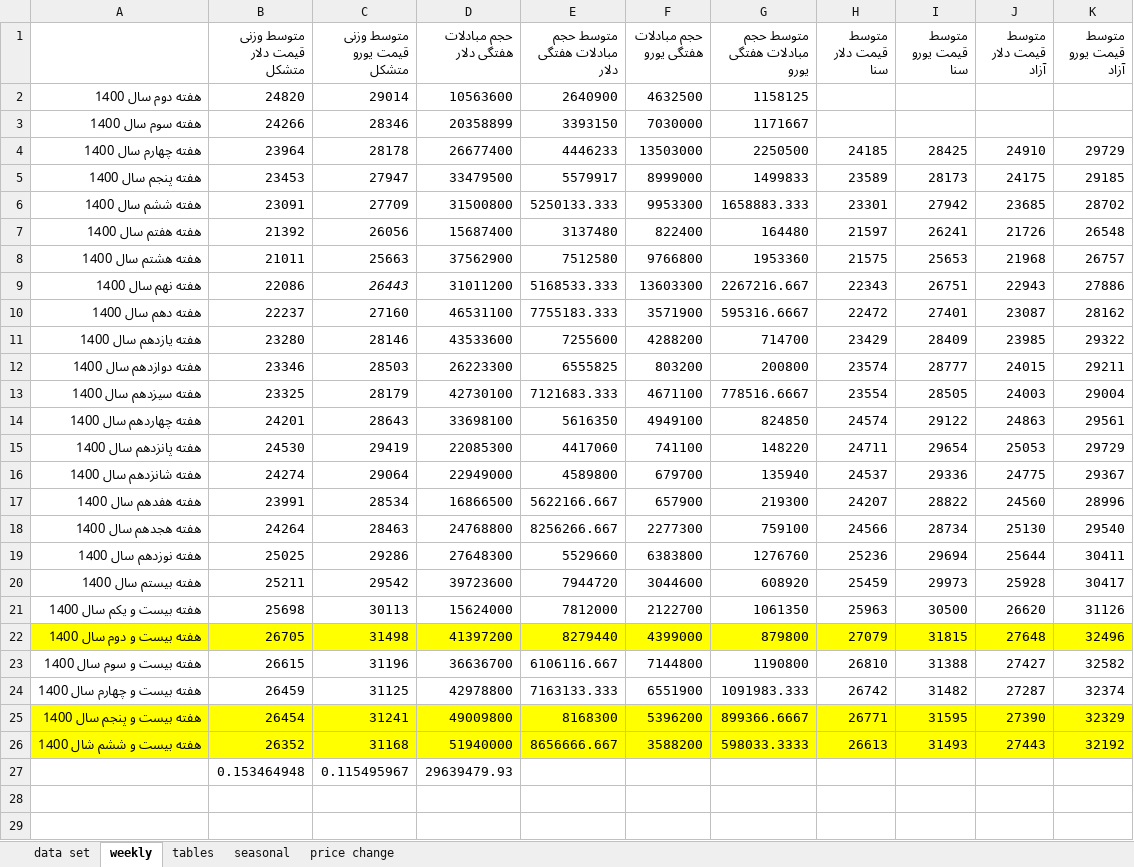
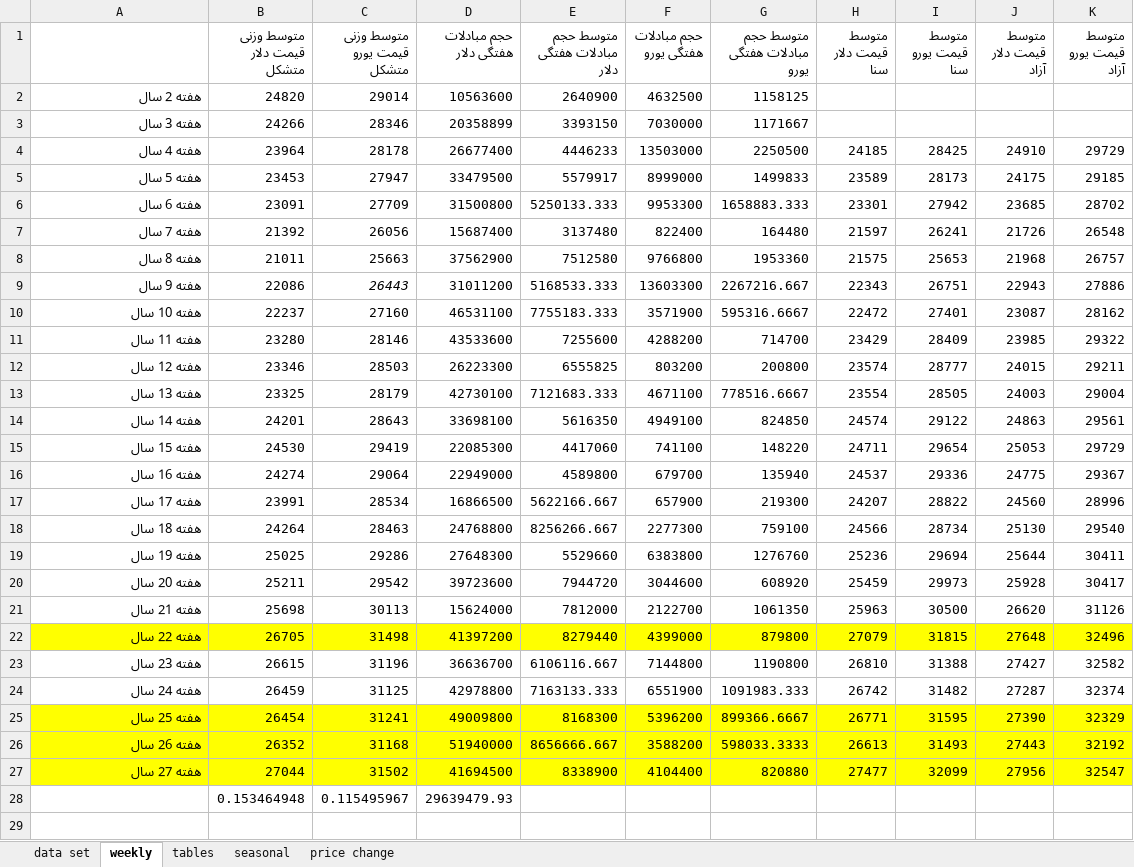
Before and after one commit to moeinmir/dendataset, an Excel workbook: data.xlsx, sheet weekly, drawn as a sheet; only a part is shown; the shorter side is filled out with more unchanged rows; values as stored, in another font and other column widths than the file's, no borders; charts and pictures not drawn; the diff names each change by its address in the sheet, - before the commit and + after, or states it on an @@ line.

```diff
--- a/data.xlsx (sheet weekly)
+++ b/data.xlsx (sheet weekly)
-A2: هفته دوم سال 1400
+A2: هفته 2 سال
-A3: هفته سوم سال 1400
+A3: هفته 3 سال
-A4: هفته چهارم سال 1400
+A4: هفته 4 سال
-A5: هفته پنجم سال 1400
+A5: هفته 5 سال
-A6: هفته ششم سال 1400
+A6: هفته 6 سال
-A7: هفته هفتم سال 1400
+A7: هفته 7 سال
-A8: هفته هشتم سال 1400
+A8: هفته 8 سال
-A9: هفته نهم سال 1400
+A9: هفته 9 سال
-A10: هفته دهم سال 1400
+A10: هفته 10 سال
-A11: هفته یازدهم سال 1400
+A11: هفته 11 سال
-A12: هفته دوازدهم سال 1400
+A12: هفته 12 سال
-A13: هفته سیزدهم سال 1400
+A13: هفته 13 سال
-A14: هفته چهاردهم سال 1400
+A14: هفته 14 سال
-A15: هفته پانزدهم سال 1400
+A15: هفته 15 سال
-A16: هفته شانزدهم سال 1400
+A16: هفته 16 سال
-A17: هفته هفدهم سال 1400
+A17: هفته 17 سال
-A18: هفته هجدهم سال 1400
+A18: هفته 18 سال
-A19: هفته نوزدهم سال 1400
+A19: هفته 19 سال
-A20: هفته بیستم سال 1400
+A20: هفته 20 سال
-A21: هفته بیست و یکم سال 1400
+A21: هفته 21 سال
-A22: هفته بیست و دوم سال 1400
+A22: هفته 22 سال
-A23: هفته بیست و سوم سال 1400
+A23: هفته 23 سال
-A24: هفته بیست و چهارم سال 1400
+A24: هفته 24 سال
-A25: هفته بیست و پنجم سال 1400
+A25: هفته 25 سال
-A26: هفته بیست و ششم شال 1400
+A26: هفته 26 سال
+row 27: هفته 27 سال | 27044 | 31502 | 41694500 | 8338900 | 4104400 | 820880 | 27477 | 32099 | 27956 | 32547
```
Also changed, not shown: sheet data set, sheet tables, charts or pictures, format.xlsx.
